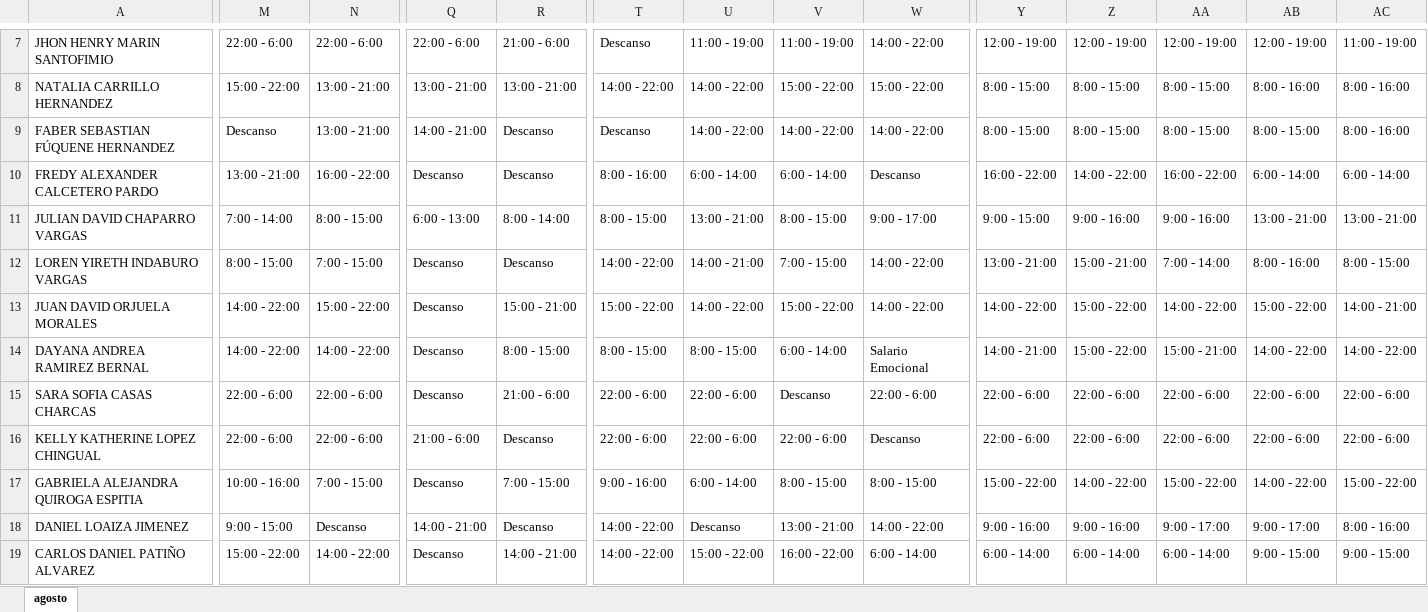
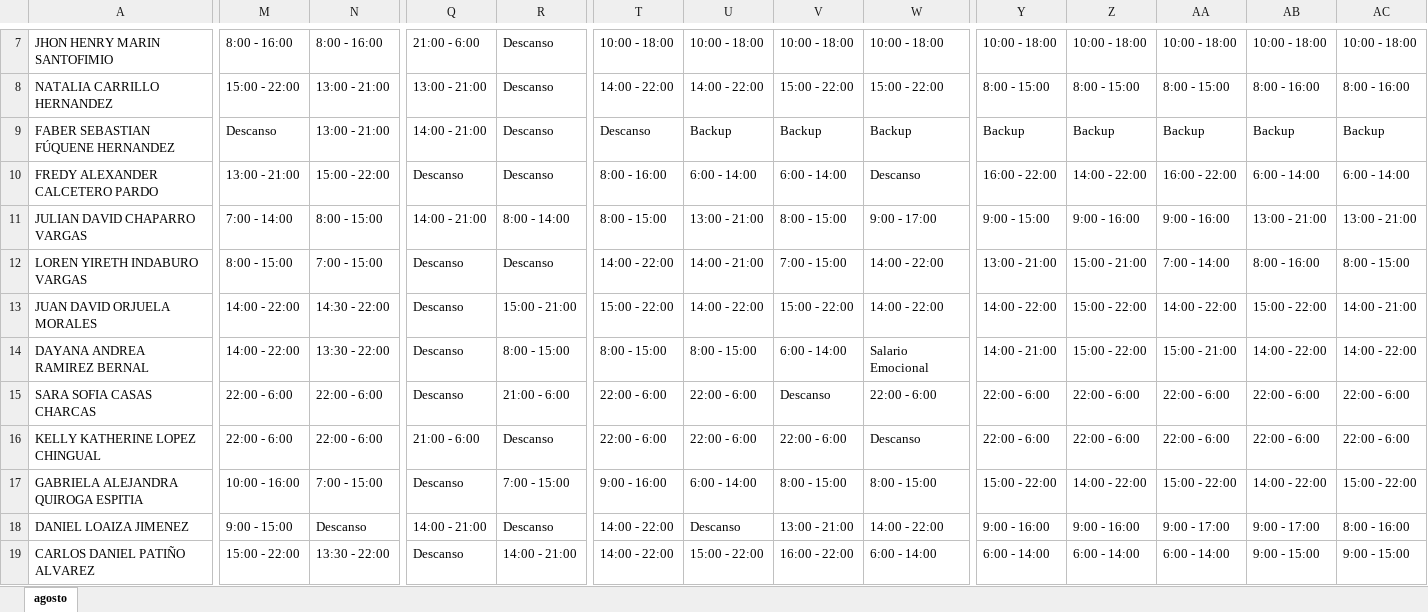
Before and after one commit to DiegoGC122/ingreso, an Excel workbook: turnos.xlsx, sheet agosto, drawn as a sheet; only a part is shown, gaps mark what is left out; values as stored, in another font and other column widths than the file's, no cell formats; charts and pictures not drawn; the diff covers the shown part only; the diff names each change by its address in the sheet, - before the commit and + after, or states it on an @@ line.

```diff
--- a/turnos.xlsx (sheet agosto)
+++ b/turnos.xlsx (sheet agosto)
-M7: 22:00 - 6:00
+M7: 8:00 - 16:00
-N7: 22:00 - 6:00
+N7: 8:00 - 16:00
-Q7: 22:00 - 6:00
+Q7: 21:00 - 6:00
-R7: 21:00 - 6:00
+R7: Descanso
-T7: Descanso
+T7: 10:00 - 18:00
-U7: 11:00 - 19:00
+U7: 10:00 - 18:00
-V7: 11:00 - 19:00
+V7: 10:00 - 18:00
-W7: 14:00 - 22:00
+W7: 10:00 - 18:00
-Y7: 12:00 - 19:00
+Y7: 10:00 - 18:00
-Z7: 12:00 - 19:00
+Z7: 10:00 - 18:00
-AA7: 12:00 - 19:00
+AA7: 10:00 - 18:00
-AB7: 12:00 - 19:00
+AB7: 10:00 - 18:00
-AC7: 11:00 - 19:00
+AC7: 10:00 - 18:00
-R8: 13:00 - 21:00
+R8: Descanso
-U9: 14:00 - 22:00
+U9: Backup
-V9: 14:00 - 22:00
+V9: Backup
-W9: 14:00 - 22:00
+W9: Backup
-Y9: 8:00 - 15:00
+Y9: Backup
-Z9: 8:00 - 15:00
+Z9: Backup
-AA9: 8:00 - 15:00
+AA9: Backup
-AB9: 8:00 - 15:00
+AB9: Backup
-AC9: 8:00 - 16:00
+AC9: Backup
-N10: 16:00 - 22:00
+N10: 15:00 - 22:00
-Q11: 6:00 - 13:00
+Q11: 14:00 - 21:00
-N13: 15:00 - 22:00
+N13: 14:30 - 22:00
-N14: 14:00 - 22:00
+N14: 13:30 - 22:00
-N19: 14:00 - 22:00
+N19: 13:30 - 22:00
```
Also changed, not shown: 38 edited cells elsewhere in this sheet, cell formats, charts or pictures.
